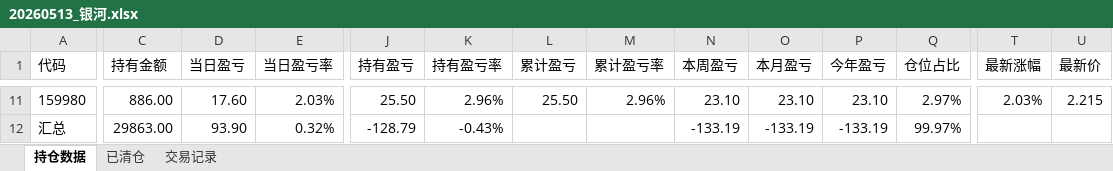
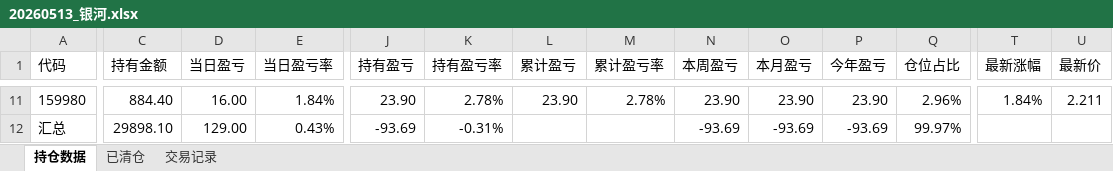
Before and after one commit to Creve-Coeur/etf-dashboard, an Excel workbook: 20260513_银河.xlsx, sheet 持仓数据, drawn as a sheet; only a part is shown, gaps mark what is left out; values as stored, in another font and other column widths than the file's, no borders; the diff covers the shown part only; the diff names each change by its address in the sheet, - before the commit and + after, or states it on an @@ line.

```diff
--- a/20260513_银河.xlsx (sheet 持仓数据)
+++ b/20260513_银河.xlsx (sheet 持仓数据)
-C11 (持有金额): 886.00
+C11 (持有金额): 884.40
-D11 (当日盈亏): 17.60
+D11 (当日盈亏): 16.00
-E11 (当日盈亏率): 2.03%
+E11 (当日盈亏率): 1.84%
-J11 (持有盈亏): 25.50
+J11 (持有盈亏): 23.90
-K11 (持有盈亏率): 2.96%
+K11 (持有盈亏率): 2.78%
-L11 (累计盈亏): 25.50
+L11 (累计盈亏): 23.90
-M11 (累计盈亏率): 2.96%
+M11 (累计盈亏率): 2.78%
-N11 (本周盈亏): 23.10
+N11 (本周盈亏): 23.90
-O11 (本月盈亏): 23.10
+O11 (本月盈亏): 23.90
-P11 (今年盈亏): 23.10
+P11 (今年盈亏): 23.90
-Q11 (仓位占比): 2.97%
+Q11 (仓位占比): 2.96%
-T11 (最新涨幅): 2.03%
+T11 (最新涨幅): 1.84%
-U11 (最新价): 2.215
+U11 (最新价): 2.211
-C12 (持有金额): 29863.00
+C12 (持有金额): 29898.10
-D12 (当日盈亏): 93.90
+D12 (当日盈亏): 129.00
-E12 (当日盈亏率): 0.32%
+E12 (当日盈亏率): 0.43%
-J12 (持有盈亏): -128.79
+J12 (持有盈亏): -93.69
-K12 (持有盈亏率): -0.43%
+K12 (持有盈亏率): -0.31%
-N12 (本周盈亏): -133.19
+N12 (本周盈亏): -93.69
-O12 (本月盈亏): -133.19
+O12 (本月盈亏): -93.69
-P12 (今年盈亏): -133.19
+P12 (今年盈亏): -93.69
```
Also changed, not shown: 143 edited cells elsewhere in this sheet, latest.xlsx, 2 other files.
